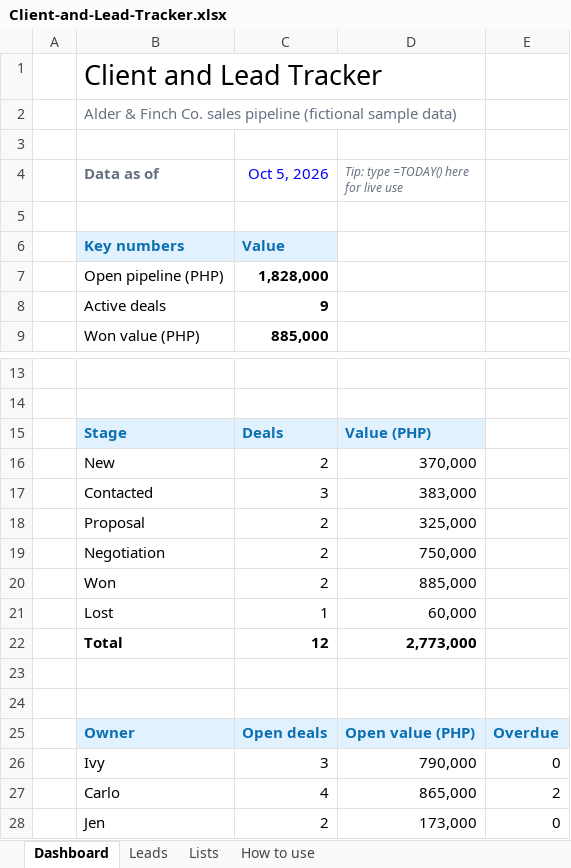
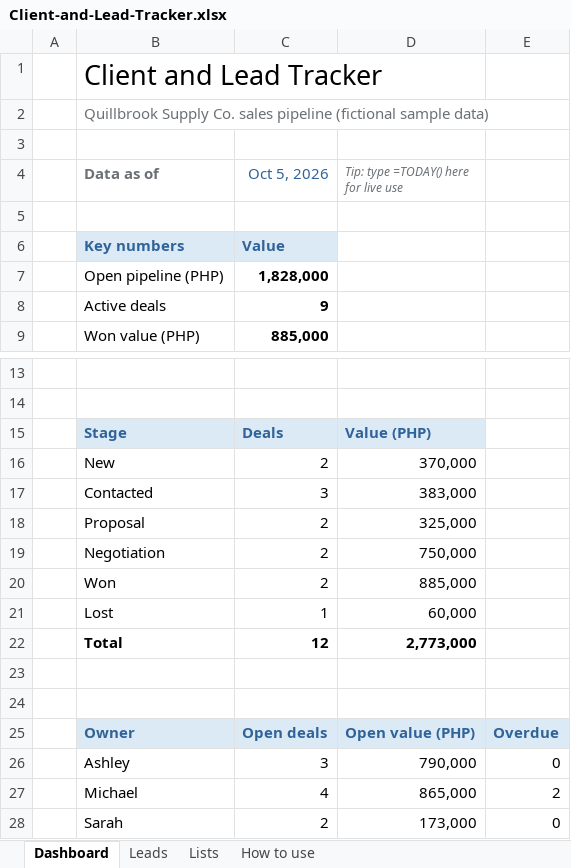
Before and after one commit to maire18/maire18.github.io, an Excel workbook: samples/files/Client-and-Lead-Tracker.xlsx, sheet Dashboard, drawn as a sheet; only a part is shown, gaps mark what is left out; values as stored, in another font and other column widths than the file's, no borders; charts and pictures and conditional formats not drawn; the diff names each change by its address in the sheet, - before the commit and + after, or states it on an @@ line.

```diff
--- a/samples/files/Client-and-Lead-Tracker.xlsx (sheet Dashboard)
+++ b/samples/files/Client-and-Lead-Tracker.xlsx (sheet Dashboard)
-B2 (Data as of): Alder & Finch Co. sales…
+B2 (Data as of): Quillbrook Supply Co. sales…
-C4 text colour: #0000FF
+C4 text colour: #2F6399
-B6:C6 text colour: #0B6FB3
+B6:C6 text colour: #2F6399
-B15:D15 text colour: #0B6FB3
+B15:D15 text colour: #2F6399
-B25:E25 text colour: #0B6FB3
+B25:E25 text colour: #2F6399
-B26 (Data as of): Ivy
+B26 (Data as of): Ashley
-B27 (Data as of): Carlo
+B27 (Data as of): Michael
-B28 (Data as of): Jen
+B28 (Data as of): Sarah
```
Also changed, not shown: sheet Leads, sheet Lists, sheet How to use, charts or pictures, 2 other files.
